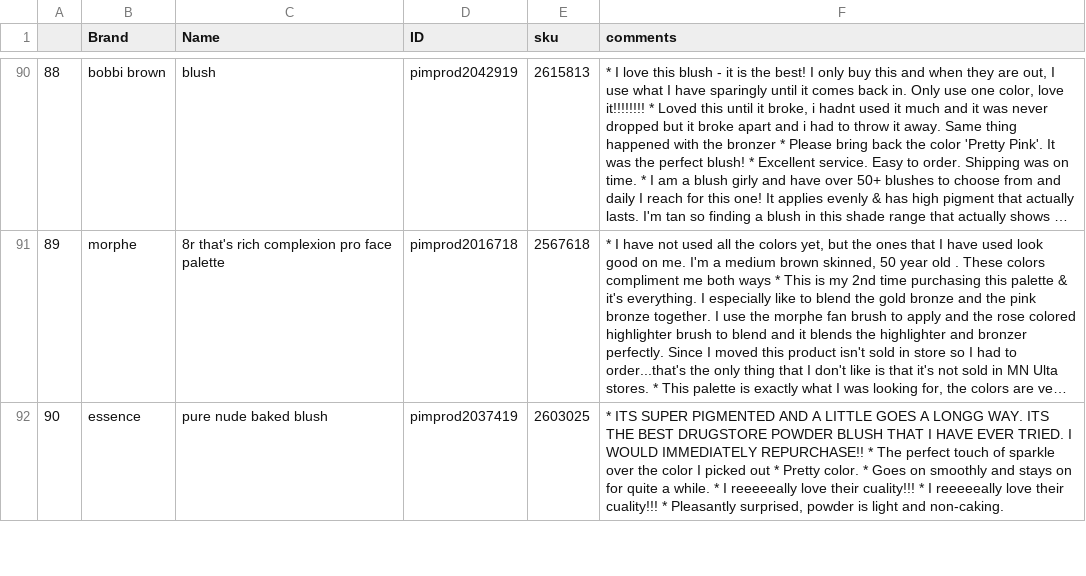
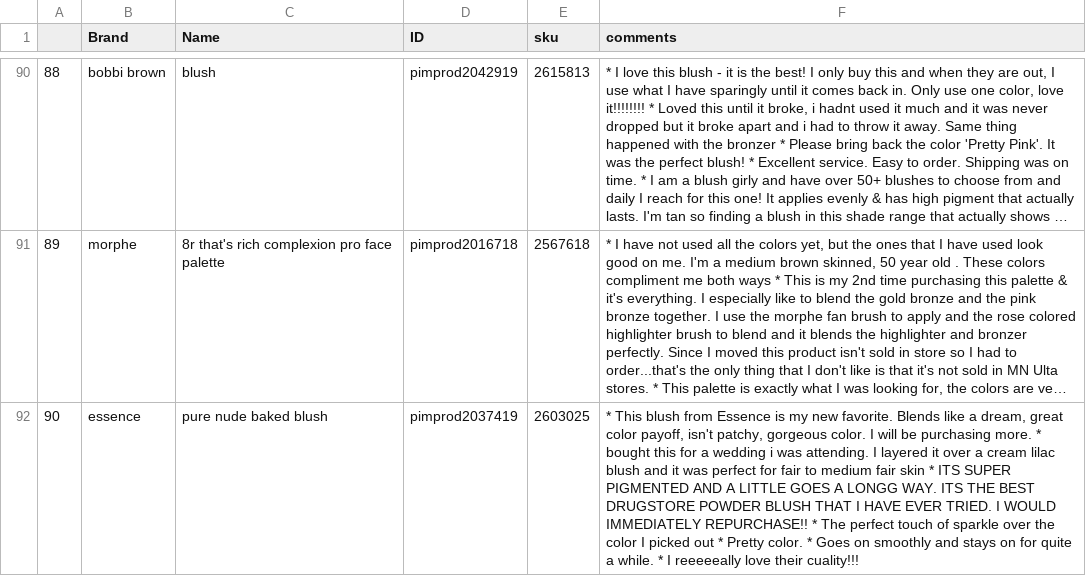
Before and after one commit to pavi2803/DermSight_Skincare_Beauty_Review_APP, a CSV file: blush.csv, drawn as a sheet; only a part is shown, gaps mark what is left out; long unchanged cells end in …; the diff covers the shown part only; the diff names each change by its address in the sheet, - before the commit and + after, or states it on an @@ line.

```diff
--- a/blush.csv
+++ b/blush.csv
-F92 (comments): * ITS SUPER PIGMENTED AND A LITTLE GOES A LONGG WAY. ITS THE BEST DRUGSTORE POWDER BLUSH THAT I HAVE EVER TRIED. I WOULD IMMEDIATELY REPURCHASE!! * The perfect touch of sparkle over the color I picked out * Pretty color. * Goes on smoothly and stays on for quite a while. * I reeeeeally love their cuality!!! * I reeeeeally love their cuality!!! * Pleasantly surprised, powder is light and non-caking.
+F92 (comments): * This blush from Essence is my new favorite. Blends like a dream, great color payoff, isn't patchy, gorgeous color. I will be purchasing more. * bought this for a wedding i was attending. I layered it over a cream lilac blush and it was perfect for fair to medium fair skin * ITS SUPER PIGMENTED AND A LITTLE GOES A LONGG WAY. ITS THE BEST DRUGSTORE POWDER BLUSH THAT I HAVE EVER TRIED. I WOULD IMMEDIATELY REPURCHASE!! * The perfect touch of sparkle over the color I picked out * Pretty color. * Goes on smoothly and stays on for quite a while. * I reeeeeally love their cuality!!!
```
Also changed, not shown: 14 edited cells elsewhere in this file.
